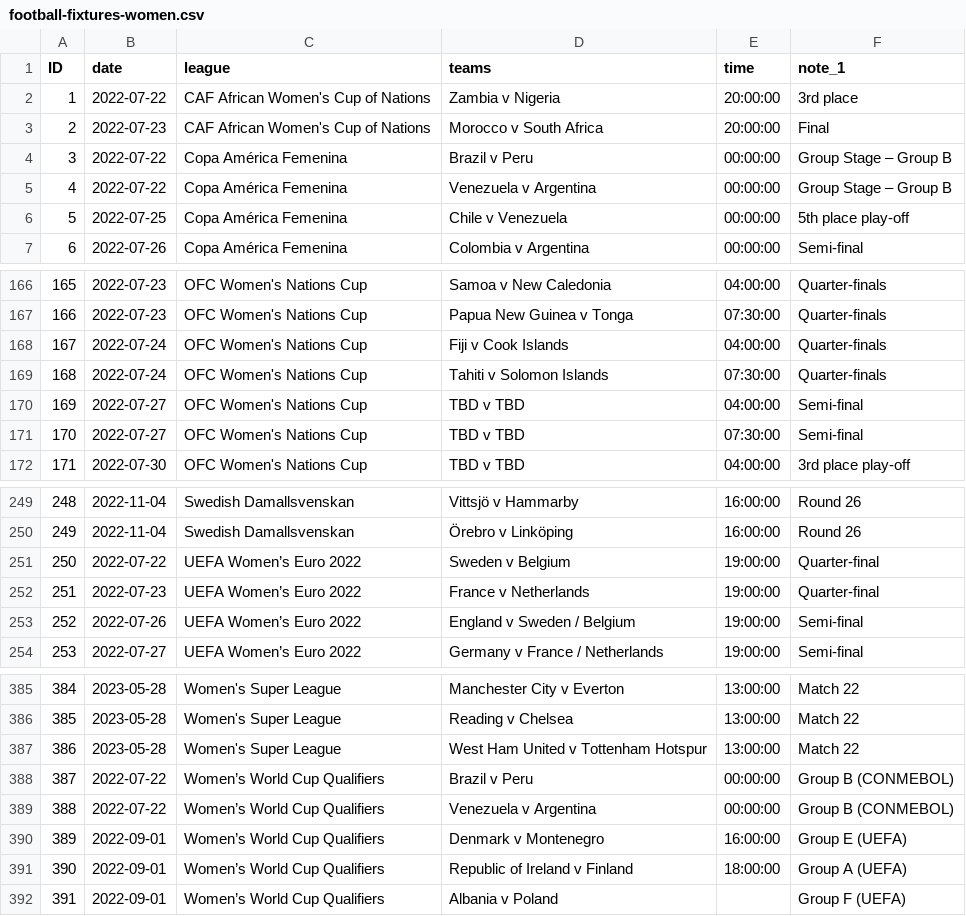
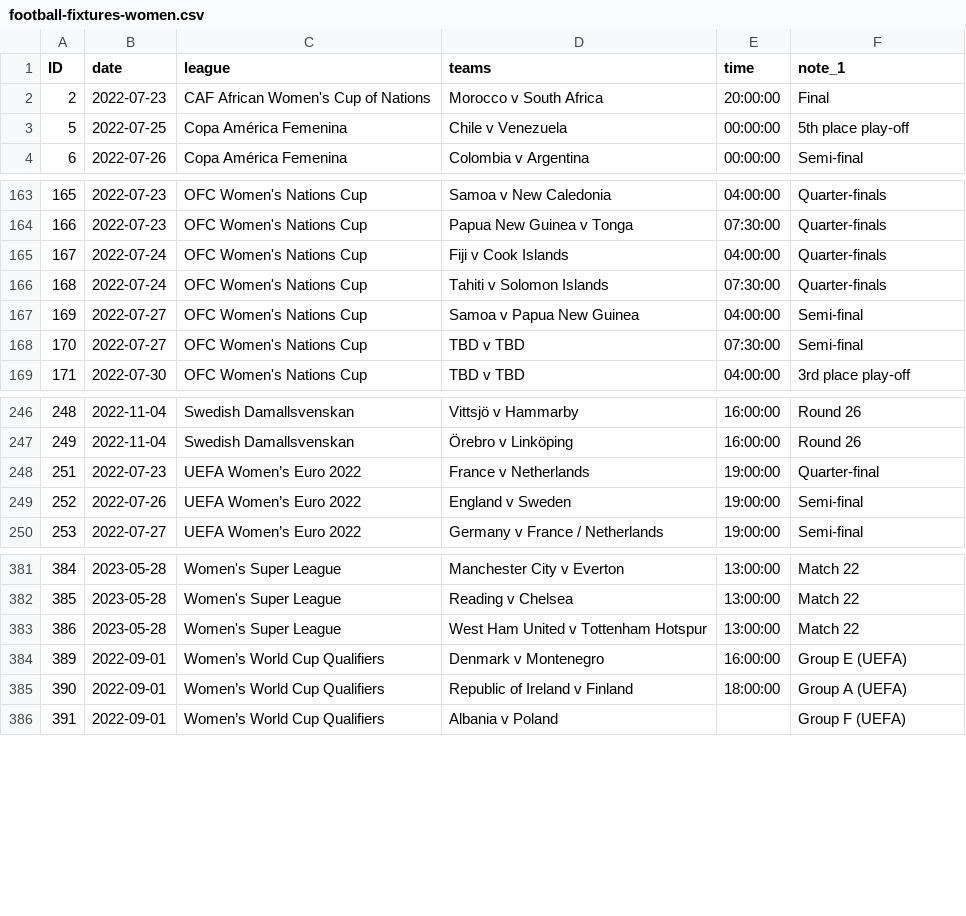
Before and after one commit to darmeth/football-fixtures, a CSV file: data/football-fixtures-women.csv, drawn as a sheet; only a part is shown, gaps mark what is left out.

```diff
--- a/data/football-fixtures-women.csv
+++ b/data/football-fixtures-women.csv
@@ -1,6 +1,3 @@
 ID,date,league,teams,time,note_1
-1,2022-07-22,CAF African Women's Cup of Nations,Zambia v Nigeria,20:00:00,3rd place
 2,2022-07-23,CAF African Women's Cup of Nations,Morocco v South Africa,20:00:00,Final
-3,2022-07-22,Copa América Femenina,Brazil v Peru,00:00:00,Group Stage – Group B
-4,2022-07-22,Copa América Femenina,Venezuela v Argentina,00:00:00,Group Stage – Group B
 5,2022-07-25,Copa América Femenina,Chile v Venezuela,00:00:00,5th place play-off
@@ -169,3 +166,3 @@ ID,date,league,teams,time,note_1
 168,2022-07-24,OFC Women's Nations Cup,Tahiti v Solomon Islands,07:30:00,Quarter-finals
-169,2022-07-27,OFC Women's Nations Cup,TBD v TBD,04:00:00,Semi-final
+169,2022-07-27,OFC Women's Nations Cup,Samoa v Papua New Guinea,04:00:00,Semi-final
 170,2022-07-27,OFC Women's Nations Cup,TBD v TBD,07:30:00,Semi-final
@@ -250,5 +247,4 @@ ID,date,league,teams,time,note_1
 249,2022-11-04,Swedish Damallsvenskan,Örebro v Linköping,16:00:00,Round 26
-250,2022-07-22,UEFA Women’s Euro 2022,Sweden v Belgium,19:00:00,Quarter-final
 251,2022-07-23,UEFA Women’s Euro 2022,France v Netherlands,19:00:00,Quarter-final
-252,2022-07-26,UEFA Women’s Euro 2022,England v Sweden / Belgium,19:00:00,Semi-final
+252,2022-07-26,UEFA Women’s Euro 2022,England v Sweden,19:00:00,Semi-final
 253,2022-07-27,UEFA Women’s Euro 2022,Germany v France / Netherlands,19:00:00,Semi-final
@@ -387,4 +383,2 @@ ID,date,league,teams,time,note_1
 386,2023-05-28,Women's Super League,West Ham United v Tottenham Hotspur,13:00:00,Match 22
-387,2022-07-22,Women’s World Cup Qualifiers,Brazil v Peru,00:00:00,Group B (CONMEBOL)
-388,2022-07-22,Women’s World Cup Qualifiers,Venezuela v Argentina,00:00:00,Group B (CONMEBOL)
 389,2022-09-01,Women’s World Cup Qualifiers,Denmark v Montenegro,16:00:00,Group E (UEFA)
```
Also changed, not shown: 1 other file.
